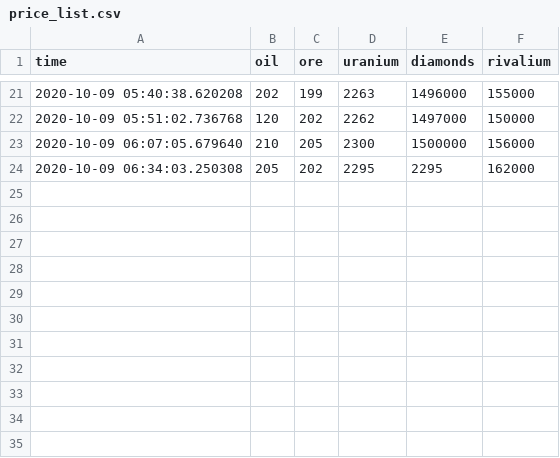
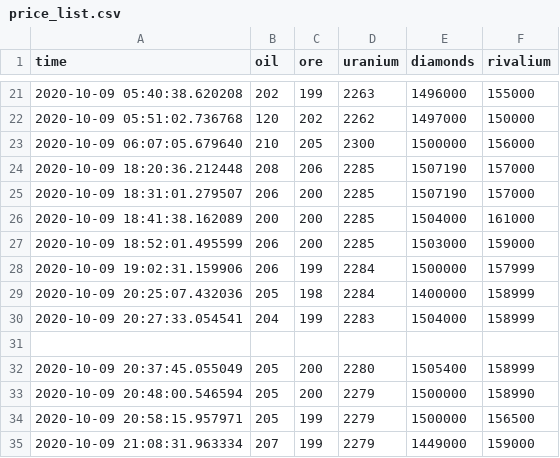
Before and after one commit to HANYOUHA/PriceLogger, a CSV file: price_list.csv, drawn as a sheet; only a part is shown, gaps mark what is left out; addresses are those after the commit; the diff names each change by its address in the sheet, - before the commit and + after, or states it on an @@ line.

```diff
--- a/price_list.csv
+++ b/price_list.csv
+row 24: 2020-10-09 18:20:36.212448 | 208 | 206 | 2285 | 1507190 | 157000
+row 25: 2020-10-09 18:31:01.279507 | 206 | 200 | 2285 | 1507190 | 157000
+row 26: 2020-10-09 18:41:38.162089 | 200 | 200 | 2285 | 1504000 | 161000
+row 27: 2020-10-09 18:52:01.495599 | 206 | 200 | 2285 | 1503000 | 159000
+row 28: 2020-10-09 19:02:31.159906 | 206 | 199 | 2284 | 1500000 | 157999
+row 29: 2020-10-09 20:25:07.432036 | 205 | 198 | 2284 | 1400000 | 158999
+row 30: 2020-10-09 20:27:33.054541 | 204 | 199 | 2283 | 1504000 | 158999
-row 31: 2020-10-09 06:34:03.250308 | 205 | 202 | 2295 | 2295 | 162000
+row 31: (empty)
+row 32: 2020-10-09 20:37:45.055049 | 205 | 200 | 2280 | 1505400 | 158999
+row 33: 2020-10-09 20:48:00.546594 | 205 | 200 | 2279 | 1500000 | 158990
+row 34: 2020-10-09 20:58:15.957971 | 205 | 199 | 2279 | 1500000 | 156500
+row 35: 2020-10-09 21:08:31.963334 | 207 | 199 | 2279 | 1449000 | 159000
```
Also changed, not shown: 1 other file.
